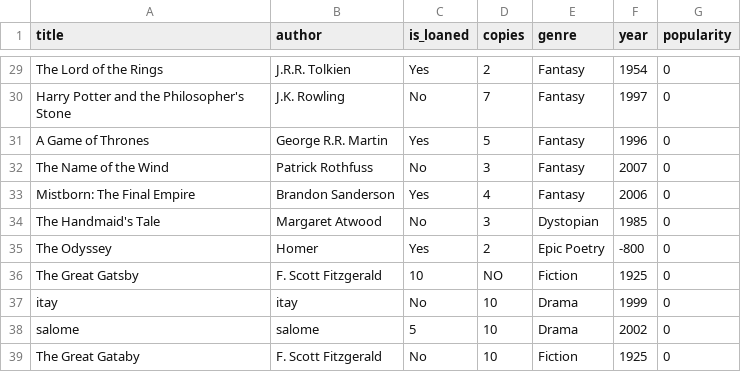
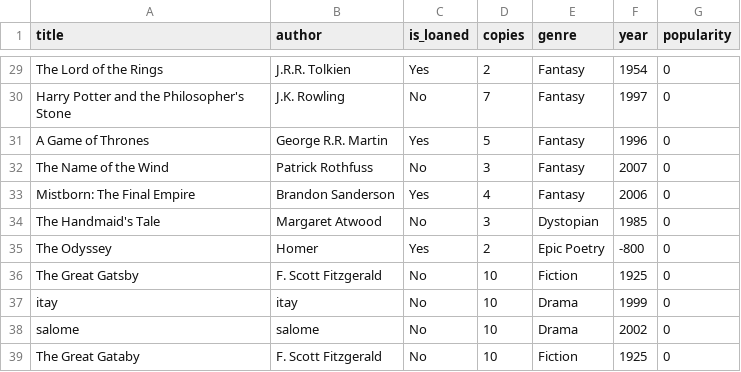
Before and after one commit to salometimsit/Library-Managment-OOP, a CSV file: src/main_lib/Excel_Tables/books.csv, drawn as a sheet; only a part is shown, gaps mark what is left out.

```diff
--- a/src/main_lib/Excel_Tables/books.csv
+++ b/src/main_lib/Excel_Tables/books.csv
@@ -35,5 +35,5 @@ The Handmaid's Tale,Margaret Atwood,No,3,Dystopian,1985,0
 The Odyssey,Homer,Yes,2,Epic Poetry,-800,0
-The Great Gatsby,F. Scott Fitzgerald,10,NO,Fiction,1925,0
+The Great Gatsby,F. Scott Fitzgerald,No,10,Fiction,1925,0
 itay,itay,No,10,Drama,1999,0
-salome,salome,5,10,Drama,2002,0
+salome,salome,No,10,Drama,2002,0
 The Great Gataby,F. Scott Fitzgerald,No,10,Fiction,1925,0
```
Also changed, not shown: 6 other files.
